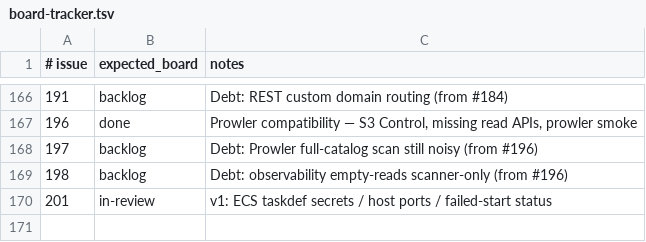
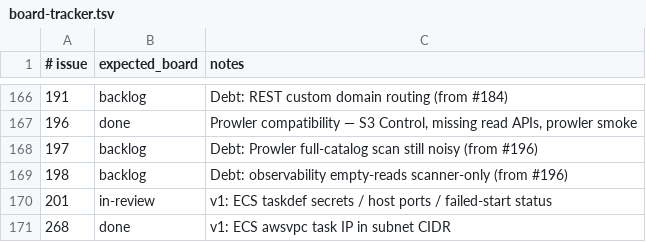
Before and after one commit to kgz/stackwrangler, a TSV file: bin/board-tracker.tsv, drawn as a sheet; only a part is shown, gaps mark what is left out.

```diff
--- a/bin/board-tracker.tsv
+++ b/bin/board-tracker.tsv
@@ -170 +170,2 @@
 201	in-review	v1: ECS taskdef secrets / host ports / failed-start status
+268	done	v1: ECS awsvpc task IP in subnet CIDR
```
Also changed, not shown: 8 other files.
